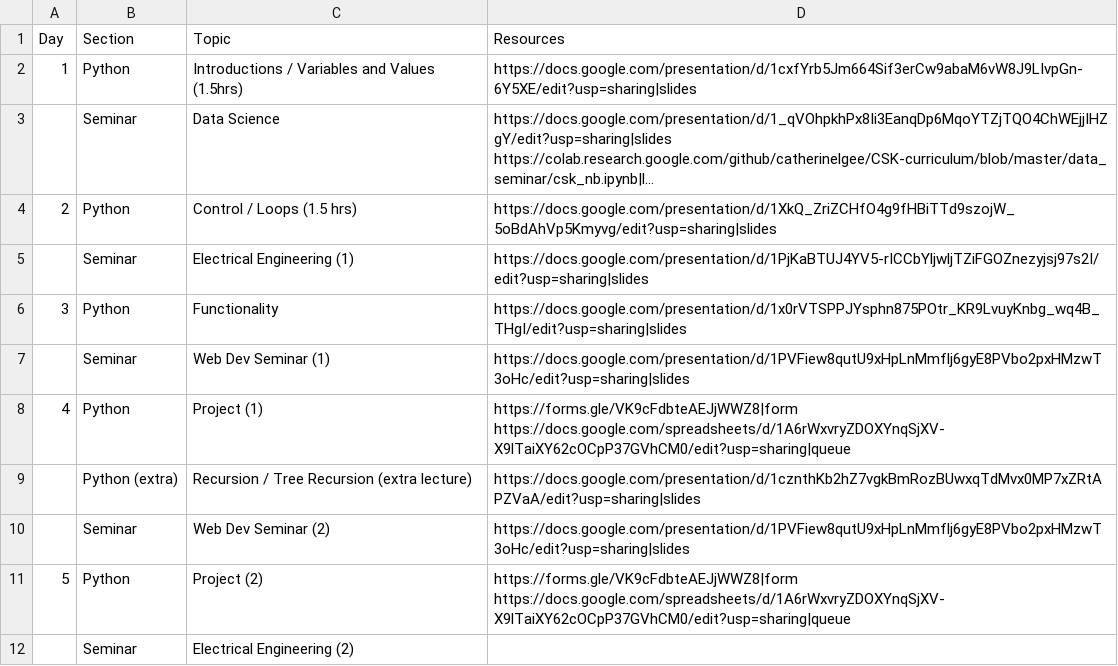
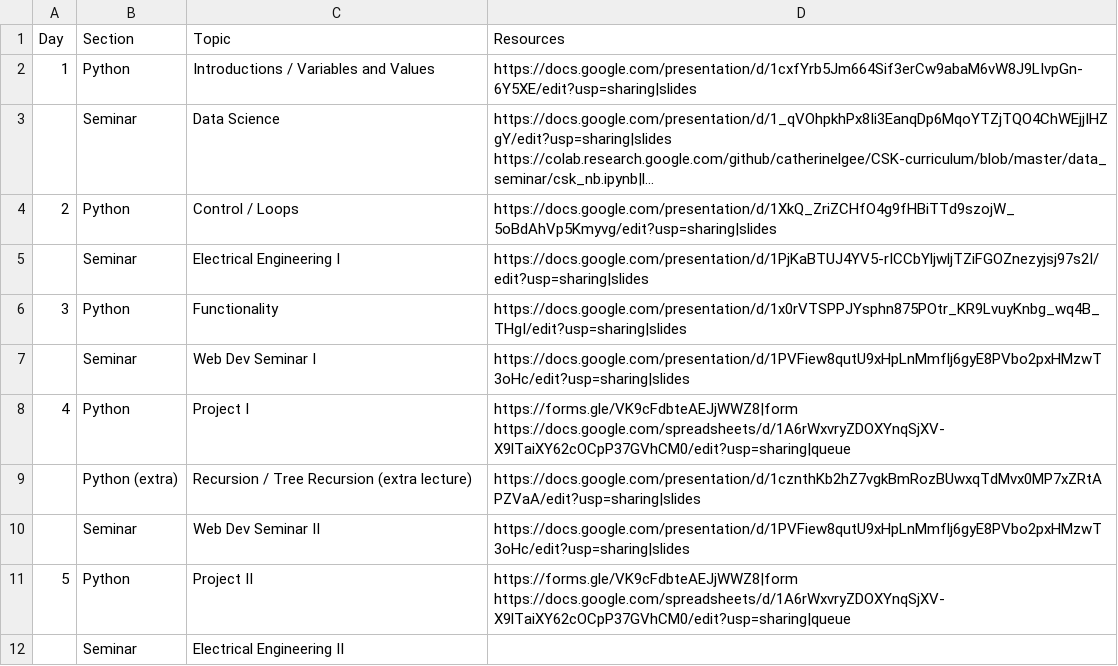
Before and after one commit to catherinelgee/CSK-curriculum, a CSV file: docs/_data/contentdata.csv, drawn as a sheet; long unchanged cells end in …; the diff names each change by its address in the sheet, - before the commit and + after, or states it on an @@ line.

Commit message:
update links

```diff
--- a/docs/_data/contentdata.csv
+++ b/docs/_data/contentdata.csv
-C2 (Topic): Introductions / Variables and Values (1.5hrs)
+C2 (Topic): Introductions / Variables and Values
-C4 (Topic): Control / Loops (1.5 hrs)
+C4 (Topic): Control / Loops
-C5 (Topic): Electrical Engineering (1)
+C5 (Topic): Electrical Engineering I
-C7 (Topic): Web Dev Seminar (1)
+C7 (Topic): Web Dev Seminar I
-C8 (Topic): Project (1)
+C8 (Topic): Project I
-C10 (Topic): Web Dev Seminar (2)
+C10 (Topic): Web Dev Seminar II
-C11 (Topic): Project (2)
+C11 (Topic): Project II
-C12 (Topic): Electrical Engineering (2)
+C12 (Topic): Electrical Engineering II
```
